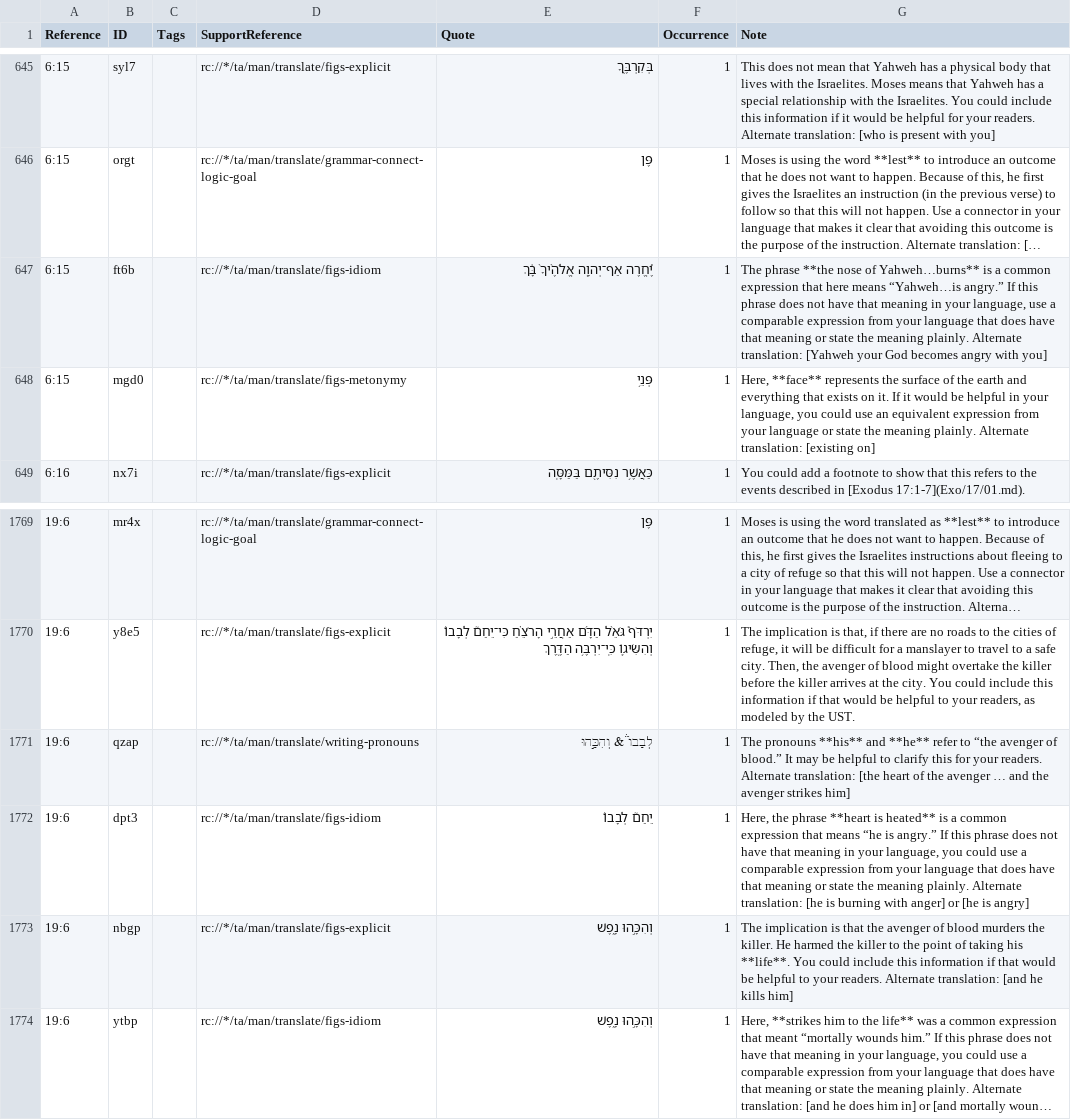
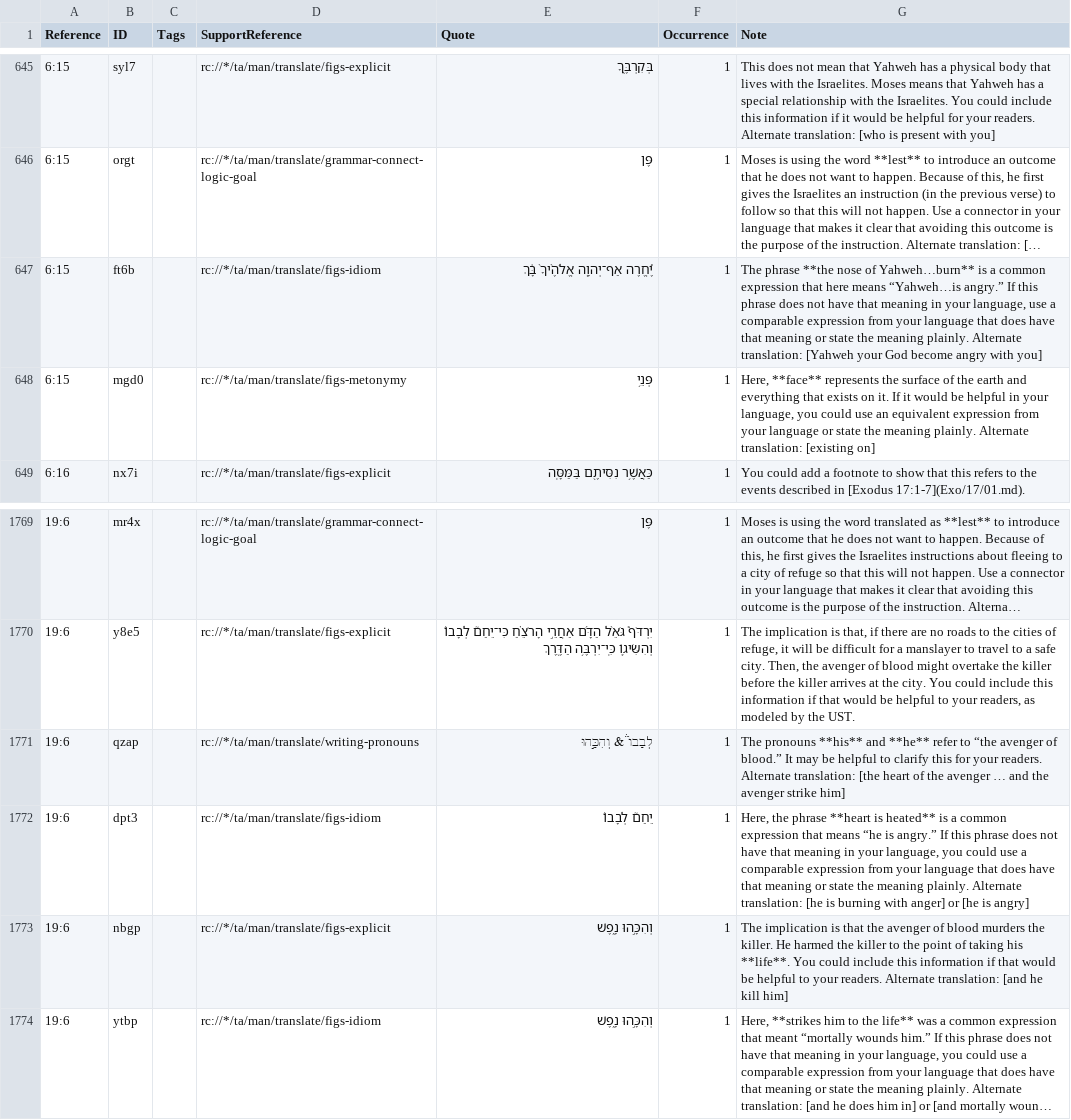
Before and after one commit to ding0t/en_tn, a TSV file: tn_DEU.tsv, drawn as a sheet; only a part is shown, gaps mark what is left out; long unchanged cells end in …; the diff names each change by its address in the sheet, - before the commit and + after, or states it on an @@ line.

Commit message:
Merge bethoakes-tc-create-1 into master by bethoakes (#4767)

```diff
--- a/tn_DEU.tsv
+++ b/tn_DEU.tsv
-G647 (Note): …nose of Yahweh…burns** is a common expression that here means “Yahweh…is angry.” If this phrase does not have that meaning in your language, use a comparable expression from your language that does have that meaning or state the meaning plainly. Alternate translation: [Yahweh your God becomes angry with…
+G647 (Note): …nose of Yahweh…burn** is a common expression that here means “Yahweh…is angry.” If this phrase does not have that meaning in your language, use a comparable expression from your language that does have that meaning or state the meaning plainly. Alternate translation: [Yahweh your God become angry with…
-G1771 (Note): …the avenger strikes him]
+G1771 (Note): …the avenger strike him]
-G1773 (Note): …[and he kills him]
+G1773 (Note): …[and he kill him]
```
